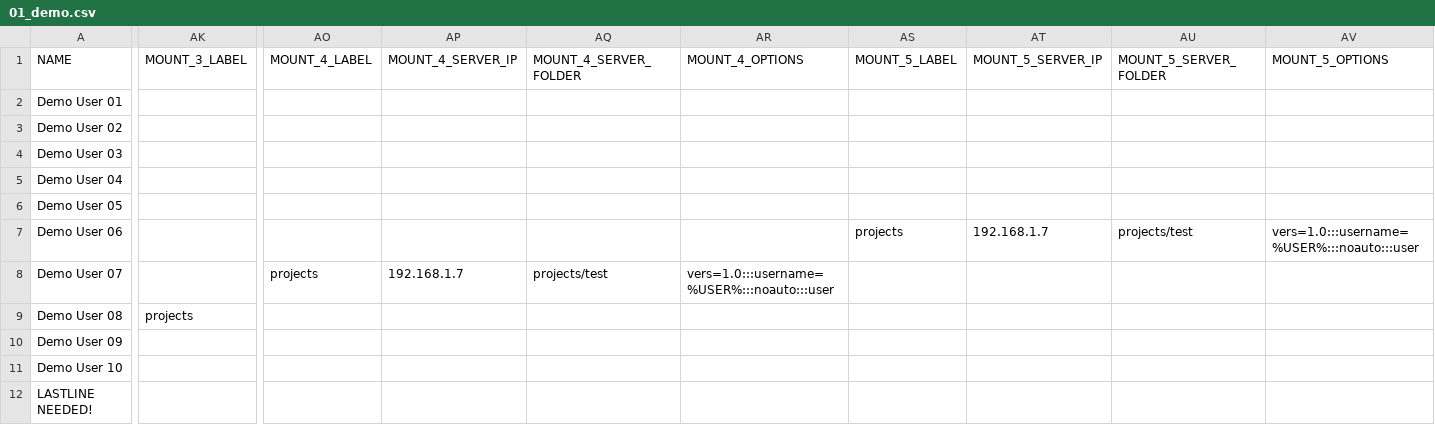
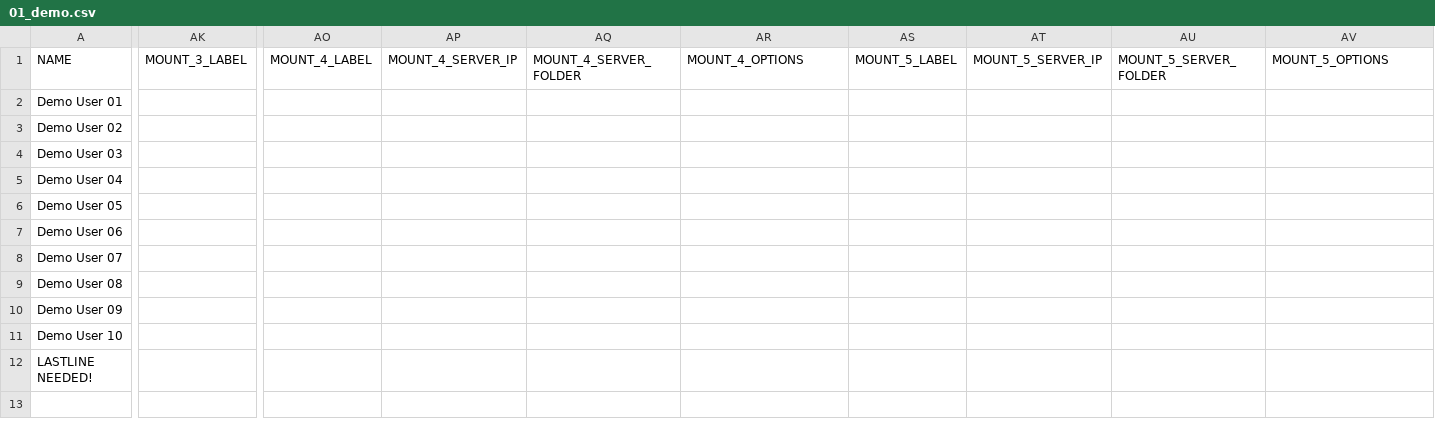
Before and after one commit to ozzykaya/iqdesktop, a CSV file: IQDESKTOPSERVER/run/01_demo.csv, drawn as a sheet; only a part is shown, gaps mark what is left out; the diff covers the shown part only; the diff names each change by its address in the sheet, - before the commit and + after, or states it on an @@ line.

```diff
--- a/IQDESKTOPSERVER/run/01_demo.csv
+++ b/IQDESKTOPSERVER/run/01_demo.csv
-AS7 (MOUNT_5_LABEL): projects
+AS7 (MOUNT_5_LABEL): (empty)
-AT7 (MOUNT_5_SERVER_IP): 192.168.1.7
+AT7 (MOUNT_5_SERVER_IP): (empty)
-AU7 (MOUNT_5_SERVER_FOLDER): projects/test
+AU7 (MOUNT_5_SERVER_FOLDER): (empty)
-AV7 (MOUNT_5_OPTIONS): vers=1.0:::username=%USER%:::noauto:::user
+AV7 (MOUNT_5_OPTIONS): (empty)
-AO8 (MOUNT_4_LABEL): projects
+AO8 (MOUNT_4_LABEL): (empty)
-AP8 (MOUNT_4_SERVER_IP): 192.168.1.7
+AP8 (MOUNT_4_SERVER_IP): (empty)
-AQ8 (MOUNT_4_SERVER_FOLDER): projects/test
+AQ8 (MOUNT_4_SERVER_FOLDER): (empty)
-AR8 (MOUNT_4_OPTIONS): vers=1.0:::username=%USER%:::noauto:::user
+AR8 (MOUNT_4_OPTIONS): (empty)
-AK9 (MOUNT_3_LABEL): projects
+AK9 (MOUNT_3_LABEL): (empty)
```
Also changed, not shown: 11 edited cells elsewhere in this file.
